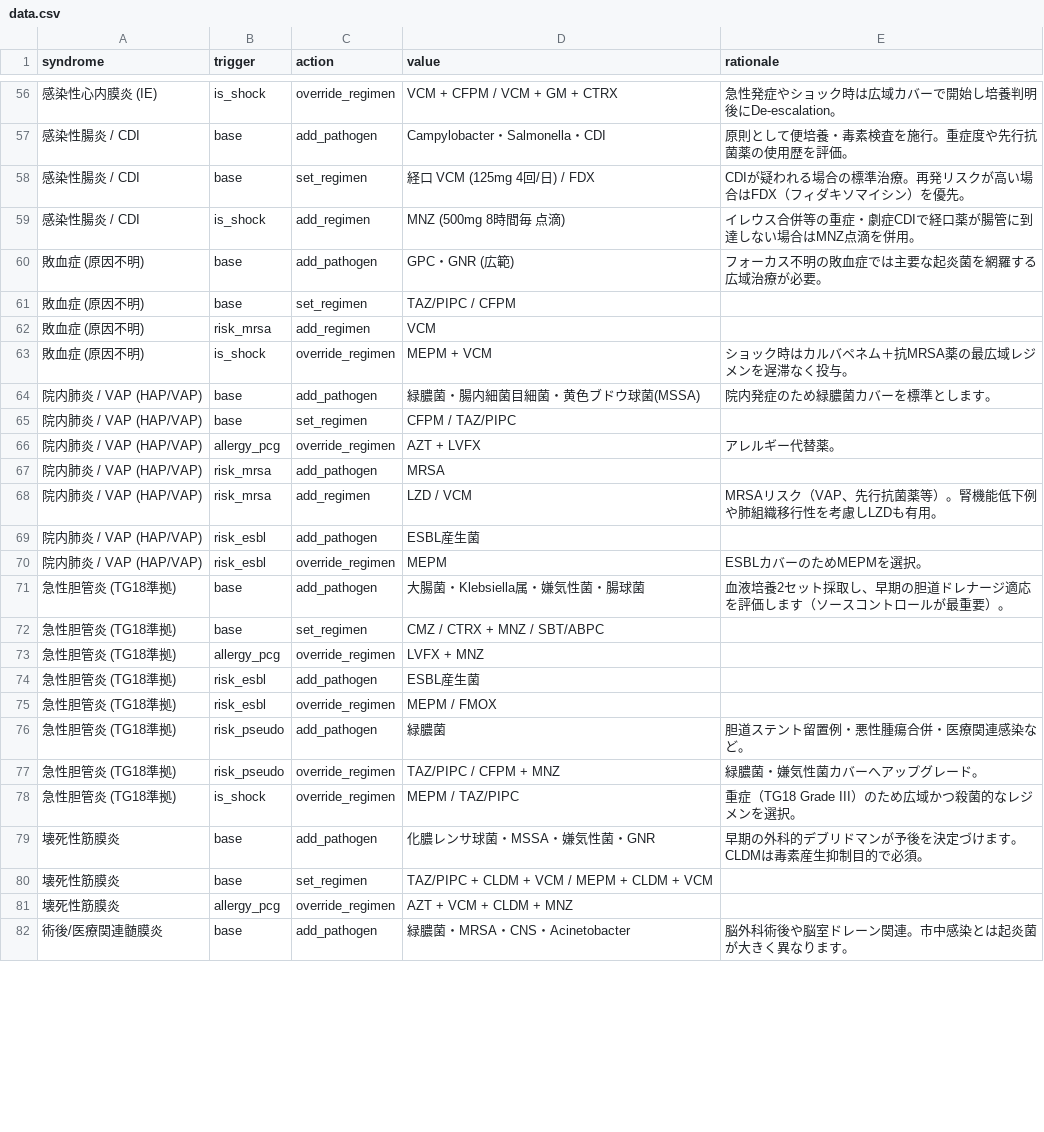
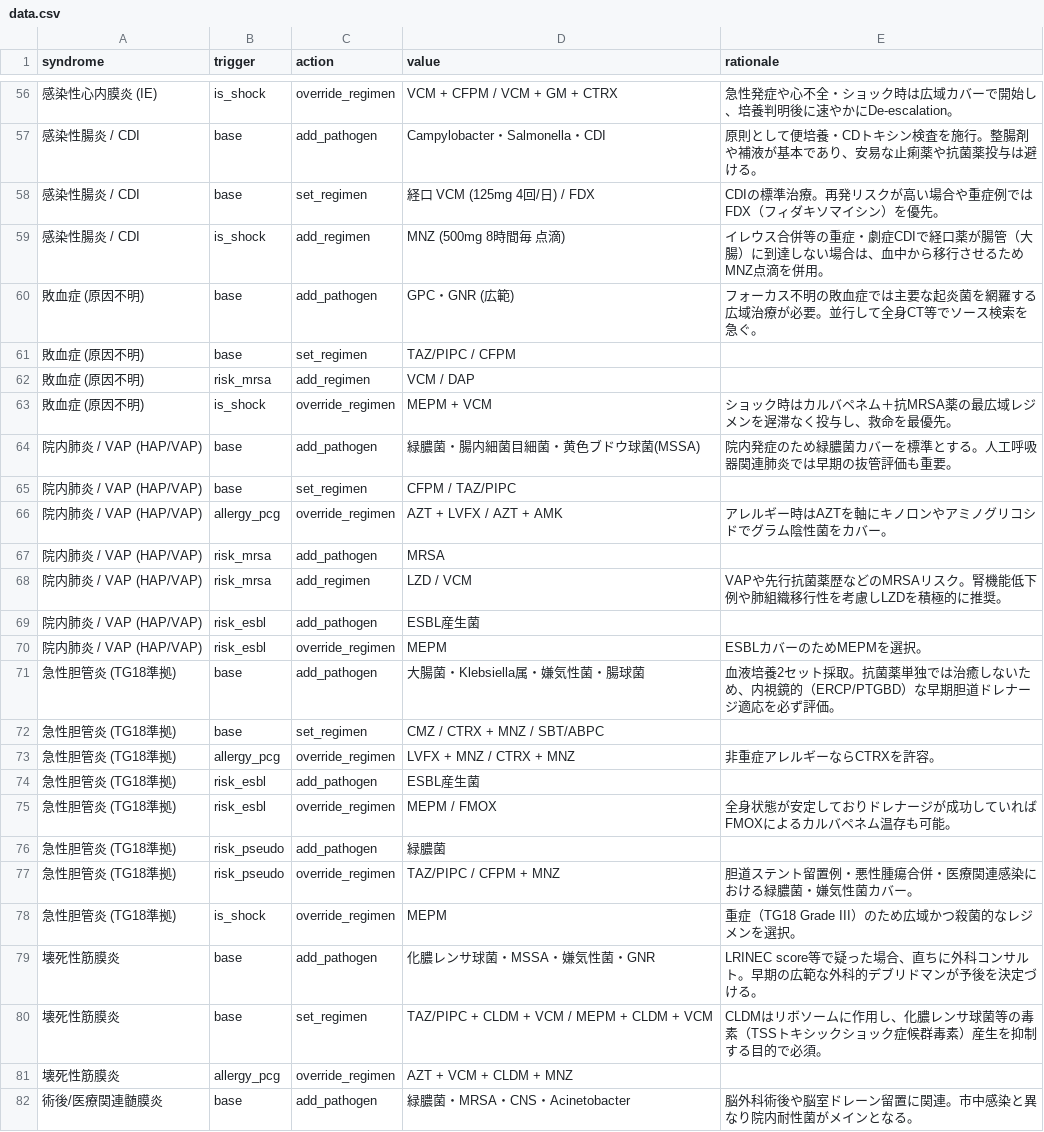
Before and after one commit to sui-commits/ast-app, a CSV file: data.csv, drawn as a sheet; only a part is shown, gaps mark what is left out; the diff covers the shown part only.

```diff
--- a/data.csv
+++ b/data.csv
@@ -56,27 +56,27 @@ syndrome,trigger,action,value,rationale
-感染性心内膜炎 (IE),is_shock,override_regimen,VCM + CFPM / VCM + GM + CTRX,急性発症やショック時は広域カバーで開始し培養判明後にDe-escalation。
-感染性腸炎 / CDI,base,add_pathogen,Campylobacter・Salmonella・CDI,原則として便培養・毒素検査を施行。重症度や先行抗菌薬の使用歴を評価。
-感染性腸炎 / CDI,base,set_regimen,経口 VCM (125mg 4回/日) / FDX,CDIが疑われる場合の標準治療。再発リスクが高い場合はFDX（フィダキソマイシン）を優先。
-感染性腸炎 / CDI,is_shock,add_regimen,MNZ (500mg 8時間毎 点滴),イレウス合併等の重症・劇症CDIで経口薬が腸管に到達しない場合はMNZ点滴を併用。
-敗血症 (原因不明),base,add_pathogen,GPC・GNR (広範),フォーカス不明の敗血症では主要な起炎菌を網羅する広域治療が必要。
+感染性心内膜炎 (IE),is_shock,override_regimen,VCM + CFPM / VCM + GM + CTRX,急性発症や心不全・ショック時は広域カバーで開始し、培養判明後に速やかにDe-escalation。
+感染性腸炎 / CDI,base,add_pathogen,Campylobacter・Salmonella・CDI,原則として便培養・CDトキシン検査を施行。整腸剤や補液が基本であり、安易な止痢薬や抗菌薬投与は避ける。
+感染性腸炎 / CDI,base,set_regimen,経口 VCM (125mg 4回/日) / FDX,CDIの標準治療。再発リスクが高い場合や重症例ではFDX（フィダキソマイシン）を優先。
+感染性腸炎 / CDI,is_shock,add_regimen,MNZ (500mg 8時間毎 点滴),イレウス合併等の重症・劇症CDIで経口薬が腸管（大腸）に到達しない場合は、血中から移行させるためMNZ点滴を併用。
+敗血症 (原因不明),base,add_pathogen,GPC・GNR (広範),フォーカス不明の敗血症では主要な起炎菌を網羅する広域治療が必要。並行して全身CT等でソース検索を急ぐ。
 敗血症 (原因不明),base,set_regimen,TAZ/PIPC / CFPM,
-敗血症 (原因不明),risk_mrsa,add_regimen,VCM,
-敗血症 (原因不明),is_shock,override_regimen,MEPM + VCM,ショック時はカルバペネム＋抗MRSA薬の最広域レジメンを遅滞なく投与。
-院内肺炎 / VAP (HAP/VAP),base,add_pathogen,緑膿菌・腸内細菌目細菌・黄色ブドウ球菌(MSSA),院内発症のため緑膿菌カバーを標準とします。
+敗血症 (原因不明),risk_mrsa,add_regimen,VCM / DAP,
+敗血症 (原因不明),is_shock,override_regimen,MEPM + VCM,ショック時はカルバペネム＋抗MRSA薬の最広域レジメンを遅滞なく投与し、救命を最優先。
+院内肺炎 / VAP (HAP/VAP),base,add_pathogen,緑膿菌・腸内細菌目細菌・黄色ブドウ球菌(MSSA),院内発症のため緑膿菌カバーを標準とする。人工呼吸器関連肺炎では早期の抜管評価も重要。
 院内肺炎 / VAP (HAP/VAP),base,set_regimen,CFPM / TAZ/PIPC,
-院内肺炎 / VAP (HAP/VAP),allergy_pcg,override_regimen,AZT + LVFX,アレルギー代替薬。
+院内肺炎 / VAP (HAP/VAP),allergy_pcg,override_regimen,AZT + LVFX / AZT + AMK,アレルギー時はAZTを軸にキノロンやアミノグリコシドでグラム陰性菌をカバー。
 院内肺炎 / VAP (HAP/VAP),risk_mrsa,add_pathogen,MRSA,
-院内肺炎 / VAP (HAP/VAP),risk_mrsa,add_regimen,LZD / VCM,MRSAリスク（VAP、先行抗菌薬等）。腎機能低下例や肺組織移行性を考慮しLZDも有用。
+院内肺炎 / VAP (HAP/VAP),risk_mrsa,add_regimen,LZD / VCM,VAPや先行抗菌薬歴などのMRSAリスク。腎機能低下例や肺組織移行性を考慮しLZDを積極的に推奨。
 院内肺炎 / VAP (HAP/VAP),risk_esbl,add_pathogen,ESBL産生菌,
 院内肺炎 / VAP (HAP/VAP),risk_esbl,override_regimen,MEPM,ESBLカバーのためMEPMを選択。
-急性胆管炎 (TG18準拠),base,add_pathogen,大腸菌・Klebsiella属・嫌気性菌・腸球菌,血液培養2セット採取し、早期の胆道ドレナージ適応を評価します（ソースコントロールが最重要）。
+急性胆管炎 (TG18準拠),base,add_pathogen,大腸菌・Klebsiella属・嫌気性菌・腸球菌,血液培養2セット採取。抗菌薬単独では治癒しないため、内視鏡的（ERCP/PTGBD）な早期胆道ドレナージ適応を必ず評価。
 急性胆管炎 (TG18準拠),base,set_regimen,CMZ / CTRX + MNZ / SBT/ABPC,
-急性胆管炎 (TG18準拠),allergy_pcg,override_regimen,LVFX + MNZ,
+急性胆管炎 (TG18準拠),allergy_pcg,override_regimen,LVFX + MNZ / CTRX + MNZ,非重症アレルギーならCTRXを許容。
 急性胆管炎 (TG18準拠),risk_esbl,add_pathogen,ESBL産生菌,
-急性胆管炎 (TG18準拠),risk_esbl,override_regimen,MEPM / FMOX,
-急性胆管炎 (TG18準拠),risk_pseudo,add_pathogen,緑膿菌,胆道ステント留置例・悪性腫瘍合併・医療関連感染など。
-急性胆管炎 (TG18準拠),risk_pseudo,override_regimen,TAZ/PIPC / CFPM + MNZ,緑膿菌・嫌気性菌カバーへアップグレード。
-急性胆管炎 (TG18準拠),is_shock,override_regimen,MEPM / TAZ/PIPC,重症（TG18 Grade III）のため広域かつ殺菌的なレジメンを選択。
-壊死性筋膜炎,base,add_pathogen,化膿レンサ球菌・MSSA・嫌気性菌・GNR,早期の外科的デブリドマンが予後を決定づけます。CLDMは毒素産生抑制目的で必須。
-壊死性筋膜炎,base,set_regimen,TAZ/PIPC + CLDM + VCM / MEPM + CLDM + VCM,
+急性胆管炎 (TG18準拠),risk_esbl,override_regimen,MEPM / FMOX,全身状態が安定しておりドレナージが成功していればFMOXによるカルバペネム温存も可能。
+急性胆管炎 (TG18準拠),risk_pseudo,add_pathogen,緑膿菌,
+急性胆管炎 (TG18準拠),risk_pseudo,override_regimen,TAZ/PIPC / CFPM + MNZ,胆道ステント留置例・悪性腫瘍合併・医療関連感染における緑膿菌・嫌気性菌カバー。
+急性胆管炎 (TG18準拠),is_shock,override_regimen,MEPM,重症（TG18 Grade III）のため広域かつ殺菌的なレジメンを選択。
+壊死性筋膜炎,base,add_pathogen,化膿レンサ球菌・MSSA・嫌気性菌・GNR,LRINEC score等で疑った場合、直ちに外科コンサルト。早期の広範な外科的デブリドマンが予後を決定づける。
+壊死性筋膜炎,base,set_regimen,TAZ/PIPC + CLDM + VCM / MEPM + CLDM + VCM,CLDMはリボソームに作用し、化膿レンサ球菌等の毒素（TSSトキシックショック症候群毒素）産生を抑制する目的で必須。
 壊死性筋膜炎,allergy_pcg,override_regimen,AZT + VCM + CLDM + MNZ,
-術後/医療関連髄膜炎,base,add_pathogen,緑膿菌・MRSA・CNS・Acinetobacter,脳外科術後や脳室ドレーン関連。市中感染とは起炎菌が大きく異なります。
+術後/医療関連髄膜炎,base,add_pathogen,緑膿菌・MRSA・CNS・Acinetobacter,脳外科術後や脳室ドレーン留置に関連。市中感染と異なり院内耐性菌がメインとなる。
```
Also changed, not shown: 44 edited cells elsewhere in this file.
